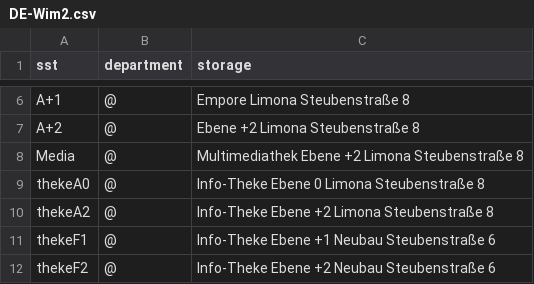
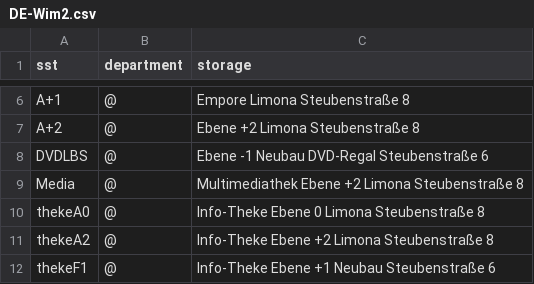
Before and after one commit to gbv/daia-config, a CSV file: sstmap/DE-Wim2.csv, drawn as a sheet; only a part is shown, gaps mark what is left out; the shorter side is filled out with more unchanged rows; the diff names each change by its address in the sheet, - before the commit and + after, or states it on an @@ line.

Commit message:
Update DE-Wim2.csv

```diff
--- a/sstmap/DE-Wim2.csv
+++ b/sstmap/DE-Wim2.csv
+row 8: DVDLBS | @ | Ebene -1 Neubau DVD-Regal Steubenstraße 6
```
